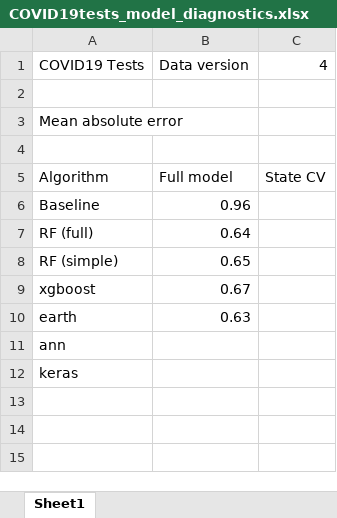
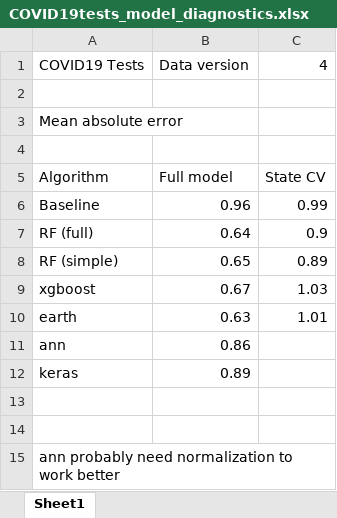
Before and after one commit to simonbrewer/covid19test, an Excel workbook: results/COVID19tests_model_diagnostics.xlsx, sheet Sheet1, drawn as a sheet; values as stored, in another font and other column widths than the file's, no borders; the diff names each change by its address in the sheet, - before the commit and + after, or states it on an @@ line.

Commit message:
Updated model diagnostics and plots

```diff
--- a/results/COVID19tests_model_diagnostics.xlsx (sheet Sheet1)
+++ b/results/COVID19tests_model_diagnostics.xlsx (sheet Sheet1)
-C6: (empty)
+C6: 0.99
-C7: (empty)
+C7: 0.9
-C8: (empty)
+C8: 0.89
-C9: (empty)
+C9: 1.03
-C10: (empty)
+C10: 1.01
-B11: (empty)
+B11: 0.86
-B12: (empty)
+B12: 0.89
+row 13: (empty)
+row 14: (empty)
+row 15: ann probably need normalization to work better
```
Also changed, not shown: 7 other files.
